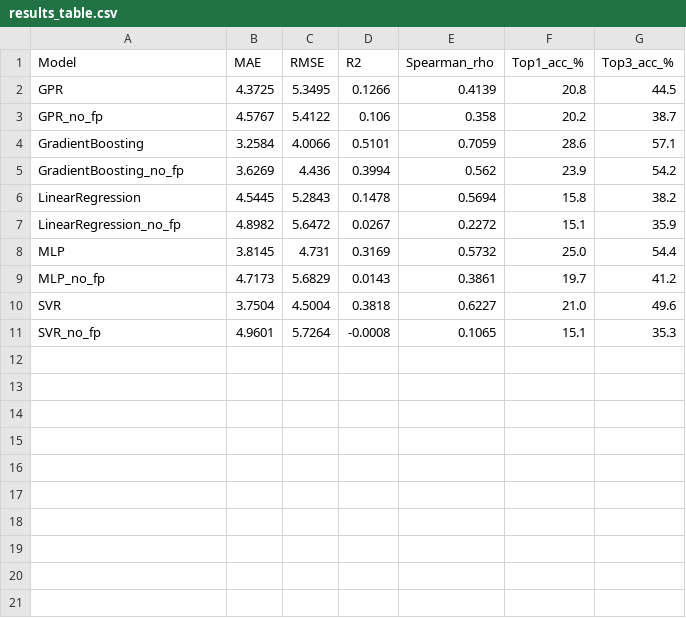
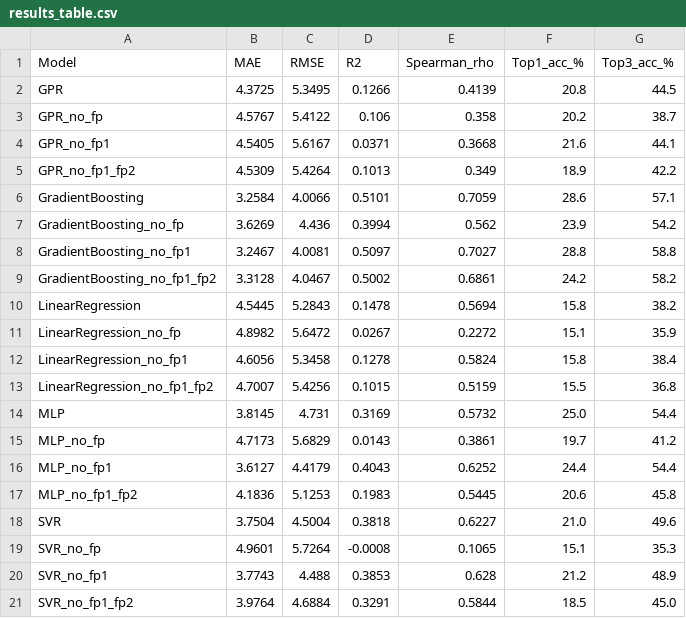
Before and after one commit to yanna-torres/f1_qualifying_prediction, a CSV file: outputs/results_table.csv, drawn as a sheet; the diff names each change by its address in the sheet, - before the commit and + after, or states it on an @@ line.

Commit message:
Add no FP1 and no FP2 results

```diff
--- a/outputs/results_table.csv
+++ b/outputs/results_table.csv
+row 4: GPR_no_fp1 | 4.5405 | 5.6167 | 0.0371 | 0.3668 | 21.6 | 44.1
+row 5: GPR_no_fp1_fp2 | 4.5309 | 5.4264 | 0.1013 | 0.349 | 18.9 | 42.2
+row 8: GradientBoosting_no_fp1 | 3.2467 | 4.0081 | 0.5097 | 0.7027 | 28.8 | 58.8
+row 9: GradientBoosting_no_fp1_fp2 | 3.3128 | 4.0467 | 0.5002 | 0.6861 | 24.2 | 58.2
+row 12: LinearRegression_no_fp1 | 4.6056 | 5.3458 | 0.1278 | 0.5824 | 15.8 | 38.4
+row 13: LinearRegression_no_fp1_fp2 | 4.7007 | 5.4256 | 0.1015 | 0.5159 | 15.5 | 36.8
+row 16: MLP_no_fp1 | 3.6127 | 4.4179 | 0.4043 | 0.6252 | 24.4 | 54.4
+row 17: MLP_no_fp1_fp2 | 4.1836 | 5.1253 | 0.1983 | 0.5445 | 20.6 | 45.8
+row 20: SVR_no_fp1 | 3.7743 | 4.488 | 0.3853 | 0.628 | 21.2 | 48.9
+row 21: SVR_no_fp1_fp2 | 3.9764 | 4.6884 | 0.3291 | 0.5844 | 18.5 | 45.0
```
Also changed, not shown: 51 other files.
